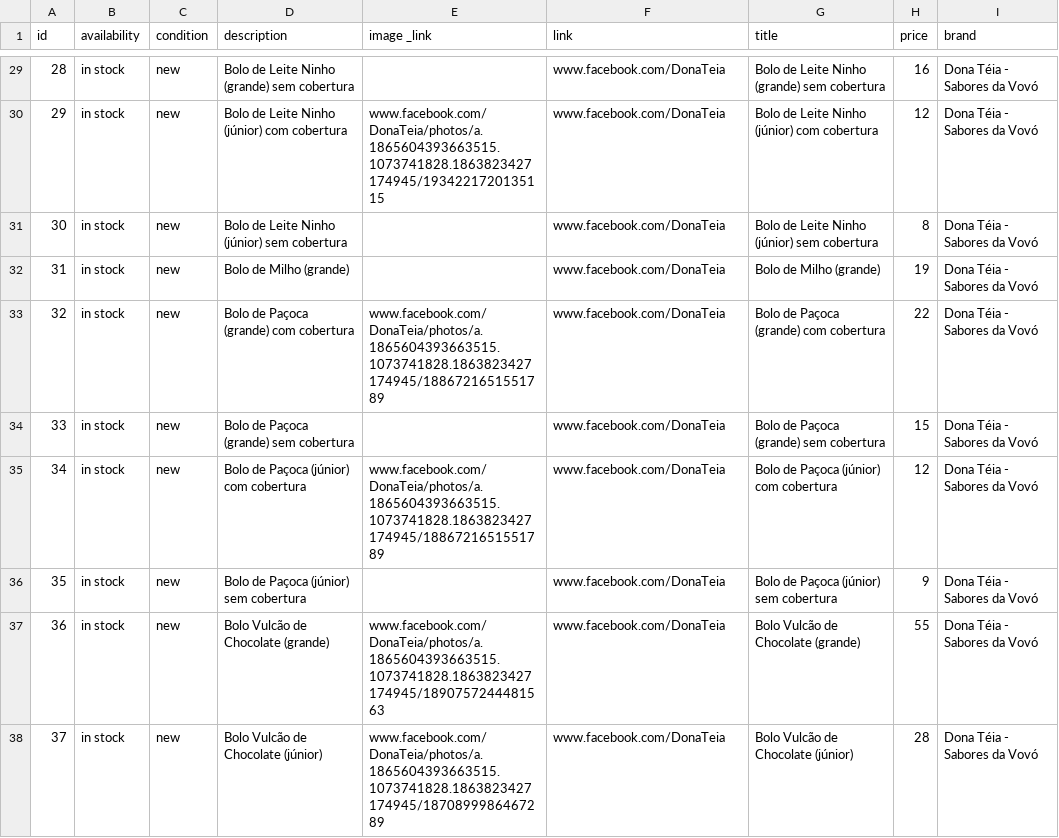
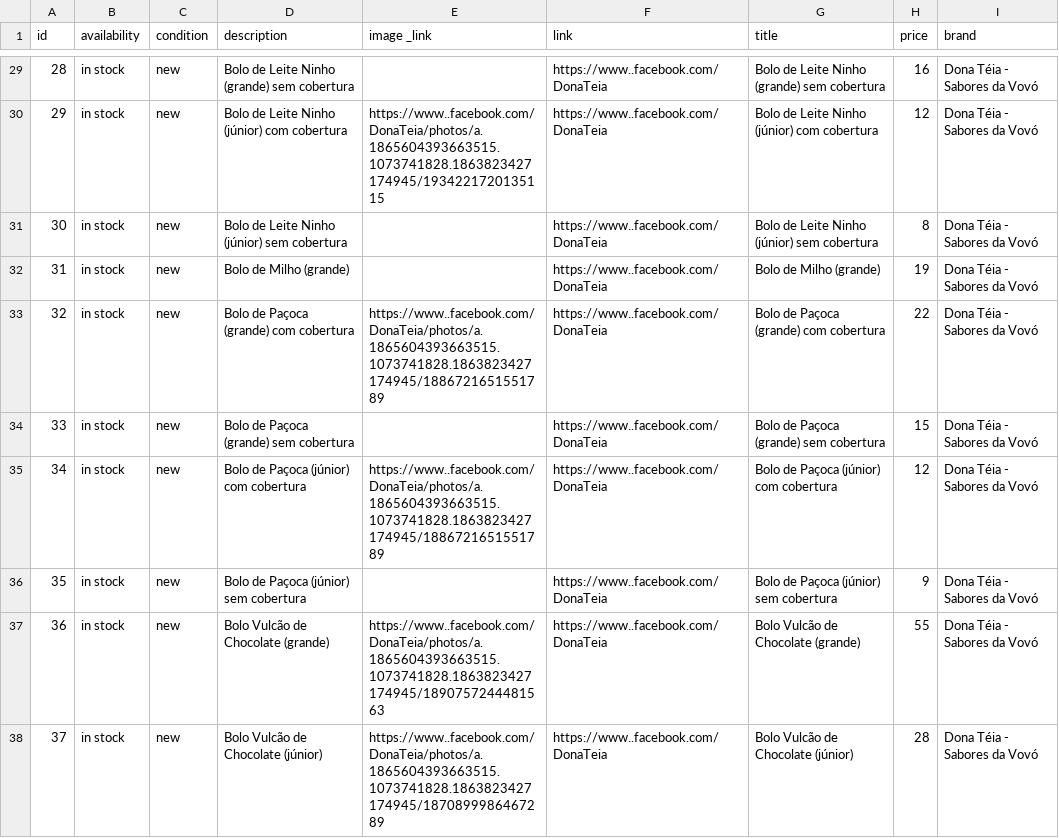
Before and after one commit to Deizo/DonaTeia, a CSV file: cardapio.csv, drawn as a sheet; only a part is shown, gaps mark what is left out; the diff covers the shown part only.

```diff
--- a/cardapio.csv
+++ b/cardapio.csv
@@ -29,10 +29,10 @@
-"28","in stock","new","Bolo de Leite Ninho (grande) sem cobertura","","www.facebook.com/DonaTeia","Bolo de Leite Ninho (grande) sem cobertura","16","Dona Téia - Sabores da Vovó"
-"29","in stock","new","Bolo de Leite Ninho (júnior) com cobertura","www.facebook.com/DonaTeia/photos/a.1865604393663515.1073741828.1863823427174945/1934221720135115","www.facebook.com/DonaTeia","Bolo de Leite Ninho (júnior) com cobertura","12","Dona Téia - Sabores da Vovó"
-"30","in stock","new","Bolo de Leite Ninho (júnior) sem cobertura","","www.facebook.com/DonaTeia","Bolo de Leite Ninho (júnior) sem cobertura","8","Dona Téia - Sabores da Vovó"
-"31","in stock","new","Bolo de Milho (grande)","","www.facebook.com/DonaTeia","Bolo de Milho (grande)","19","Dona Téia - Sabores da Vovó"
-"32","in stock","new","Bolo de Paçoca (grande) com cobertura","www.facebook.com/DonaTeia/photos/a.1865604393663515.1073741828.1863823427174945/1886721651551789","www.facebook.com/DonaTeia","Bolo de Paçoca (grande) com cobertura","22","Dona Téia - Sabores da Vovó"
-"33","in stock","new","Bolo de Paçoca (grande) sem cobertura","","www.facebook.com/DonaTeia","Bolo de Paçoca (grande) sem cobertura","15","Dona Téia - Sabores da Vovó"
-"34","in stock","new","Bolo de Paçoca (júnior) com cobertura","www.facebook.com/DonaTeia/photos/a.1865604393663515.1073741828.1863823427174945/1886721651551789","www.facebook.com/DonaTeia","Bolo de Paçoca (júnior) com cobertura","12","Dona Téia - Sabores da Vovó"
-"35","in stock","new","Bolo de Paçoca (júnior) sem cobertura","","www.facebook.com/DonaTeia","Bolo de Paçoca (júnior) sem cobertura","9","Dona Téia - Sabores da Vovó"
-"36","in stock","new","Bolo Vulcão de Chocolate (grande)","www.facebook.com/DonaTeia/photos/a.1865604393663515.1073741828.1863823427174945/1890757244481563","www.facebook.com/DonaTeia","Bolo Vulcão de Chocolate (grande)","55","Dona Téia - Sabores da Vovó"
-"37","in stock","new","Bolo Vulcão de Chocolate (júnior)","www.facebook.com/DonaTeia/photos/a.1865604393663515.1073741828.1863823427174945/1870899986467289","www.facebook.com/DonaTeia","Bolo Vulcão de Chocolate (júnior)","28","Dona Téia - Sabores da Vovó"
+"28","in stock","new","Bolo de Leite Ninho (grande) sem cobertura","","https://www..facebook.com/DonaTeia","Bolo de Leite Ninho (grande) sem cobertura","16","Dona Téia - Sabores da Vovó"
+"29","in stock","new","Bolo de Leite Ninho (júnior) com cobertura","https://www..facebook.com/DonaTeia/photos/a.1865604393663515.1073741828.1863823427174945/1934221720135115","https://www..facebook.com/DonaTeia","Bolo de Leite Ninho (júnior) com cobertura","12","Dona Téia - Sabores da Vovó"
+"30","in stock","new","Bolo de Leite Ninho (júnior) sem cobertura","","https://www..facebook.com/DonaTeia","Bolo de Leite Ninho (júnior) sem cobertura","8","Dona Téia - Sabores da Vovó"
+"31","in stock","new","Bolo de Milho (grande)","","https://www..facebook.com/DonaTeia","Bolo de Milho (grande)","19","Dona Téia - Sabores da Vovó"
+"32","in stock","new","Bolo de Paçoca (grande) com cobertura","https://www..facebook.com/DonaTeia/photos/a.1865604393663515.1073741828.1863823427174945/1886721651551789","https://www..facebook.com/DonaTeia","Bolo de Paçoca (grande) com cobertura","22","Dona Téia - Sabores da Vovó"
+"33","in stock","new","Bolo de Paçoca (grande) sem cobertura","","https://www..facebook.com/DonaTeia","Bolo de Paçoca (grande) sem cobertura","15","Dona Téia - Sabores da Vovó"
+"34","in stock","new","Bolo de Paçoca (júnior) com cobertura","https://www..facebook.com/DonaTeia/photos/a.1865604393663515.1073741828.1863823427174945/1886721651551789","https://www..facebook.com/DonaTeia","Bolo de Paçoca (júnior) com cobertura","12","Dona Téia - Sabores da Vovó"
+"35","in stock","new","Bolo de Paçoca (júnior) sem cobertura","","https://www..facebook.com/DonaTeia","Bolo de Paçoca (júnior) sem cobertura","9","Dona Téia - Sabores da Vovó"
+"36","in stock","new","Bolo Vulcão de Chocolate (grande)","https://www..facebook.com/DonaTeia/photos/a.1865604393663515.1073741828.1863823427174945/1890757244481563","https://www..facebook.com/DonaTeia","Bolo Vulcão de Chocolate (grande)","55","Dona Téia - Sabores da Vovó"
+"37","in stock","new","Bolo Vulcão de Chocolate (júnior)","https://www..facebook.com/DonaTeia/photos/a.1865604393663515.1073741828.1863823427174945/1870899986467289","https://www..facebook.com/DonaTeia","Bolo Vulcão de Chocolate (júnior)","28","Dona Téia - Sabores da Vovó"
```
Also changed, not shown: 42 edited cells elsewhere in this file.
